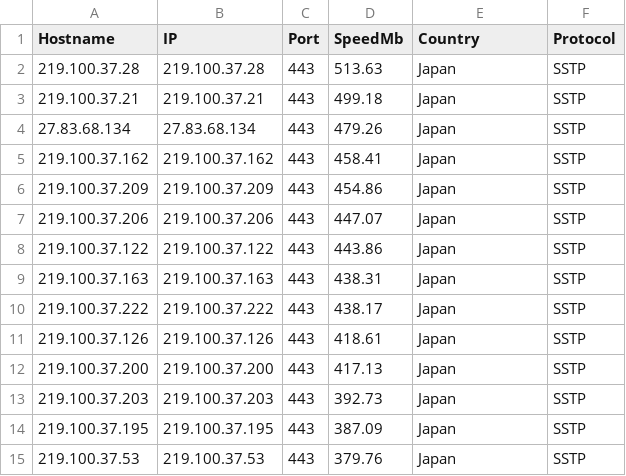
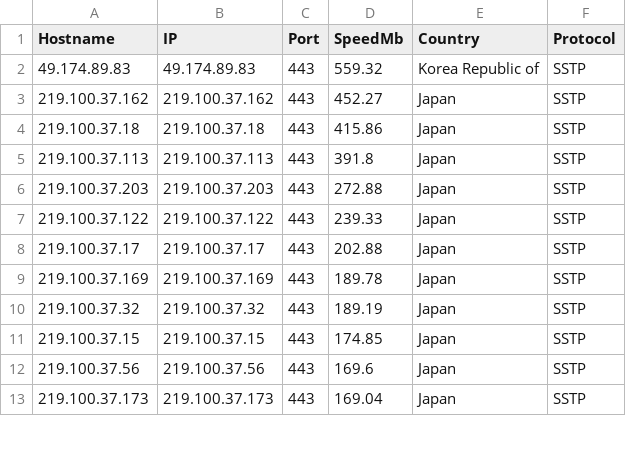
Before and after one commit to hrft/net_tools, a CSV file: vpn_good.csv, drawn as a sheet; only a part is shown; the diff covers the shown part only.

```diff
--- a/vpn_good.csv
+++ b/vpn_good.csv
@@ -1,15 +1,13 @@
 Hostname,IP,Port,SpeedMb,Country,Protocol
-219.100.37.28,219.100.37.28,443,513.63,Japan,SSTP
-219.100.37.21,219.100.37.21,443,499.18,Japan,SSTP
-27.83.68.134,27.83.68.134,443,479.26,Japan,SSTP
-219.100.37.162,219.100.37.162,443,458.41,Japan,SSTP
-219.100.37.209,219.100.37.209,443,454.86,Japan,SSTP
-219.100.37.206,219.100.37.206,443,447.07,Japan,SSTP
-219.100.37.122,219.100.37.122,443,443.86,Japan,SSTP
-219.100.37.163,219.100.37.163,443,438.31,Japan,SSTP
-219.100.37.222,219.100.37.222,443,438.17,Japan,SSTP
-219.100.37.126,219.100.37.126,443,418.61,Japan,SSTP
-219.100.37.200,219.100.37.200,443,417.13,Japan,SSTP
-219.100.37.203,219.100.37.203,443,392.73,Japan,SSTP
-219.100.37.195,219.100.37.195,443,387.09,Japan,SSTP
-219.100.37.53,219.100.37.53,443,379.76,Japan,SSTP
+49.174.89.83,49.174.89.83,443,559.32,Korea Republic of,SSTP
+219.100.37.162,219.100.37.162,443,452.27,Japan,SSTP
+219.100.37.18,219.100.37.18,443,415.86,Japan,SSTP
+219.100.37.113,219.100.37.113,443,391.8,Japan,SSTP
+219.100.37.203,219.100.37.203,443,272.88,Japan,SSTP
+219.100.37.122,219.100.37.122,443,239.33,Japan,SSTP
+219.100.37.17,219.100.37.17,443,202.88,Japan,SSTP
+219.100.37.169,219.100.37.169,443,189.78,Japan,SSTP
+219.100.37.32,219.100.37.32,443,189.19,Japan,SSTP
+219.100.37.15,219.100.37.15,443,174.85,Japan,SSTP
+219.100.37.56,219.100.37.56,443,169.6,Japan,SSTP
+219.100.37.173,219.100.37.173,443,169.04,Japan,SSTP
```
Also changed, not shown: 1 added row, 2 removed rows and 9 edited cells elsewhere in this file, 2 other files.
